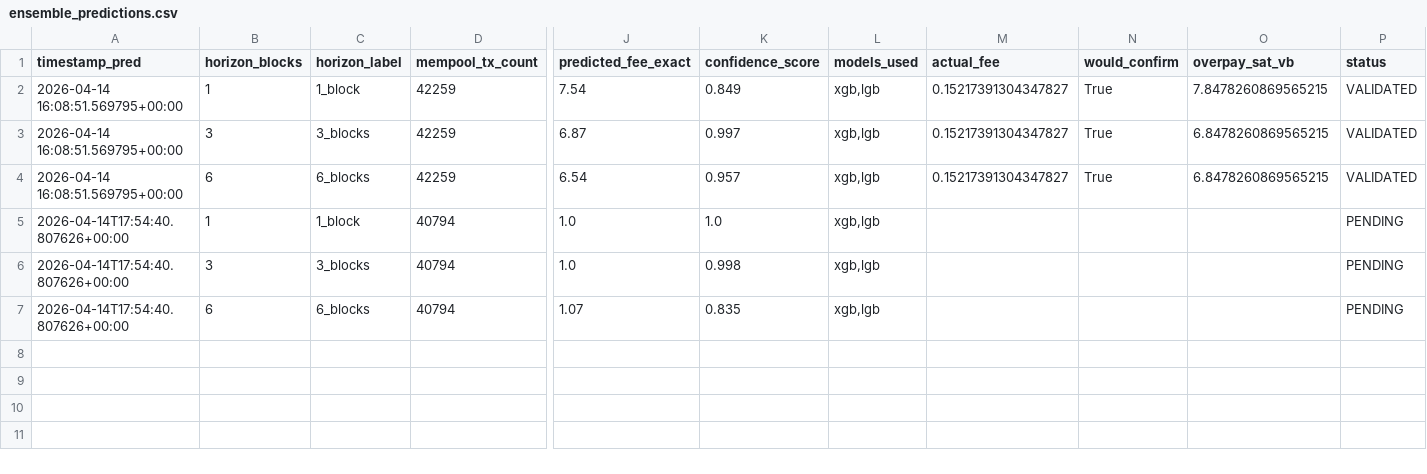
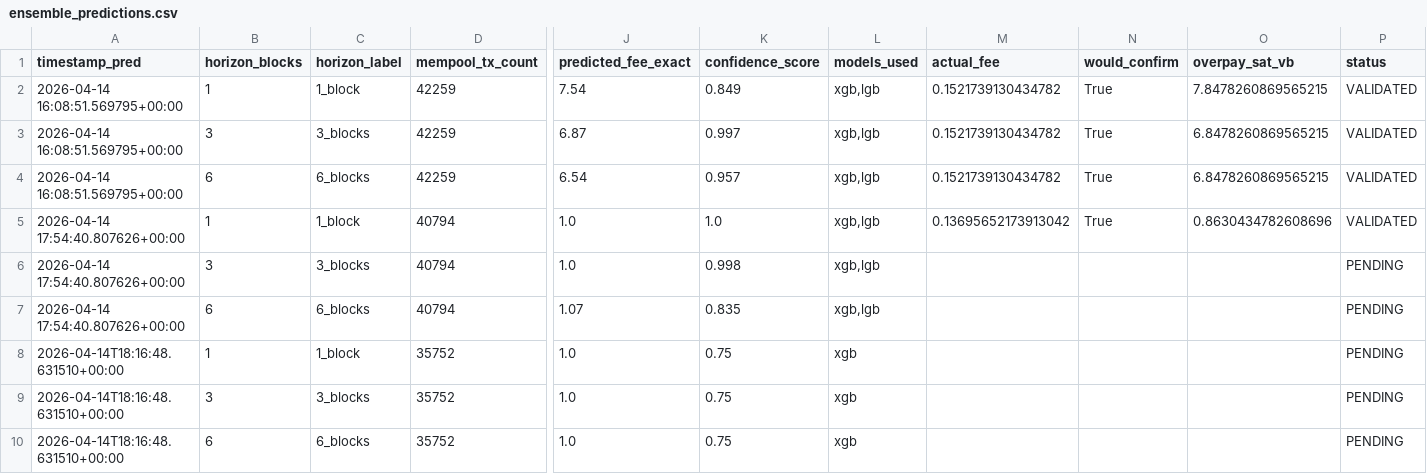
Before and after one commit to CUBOPLUS-BTC/bitcoin-mempool-fee-predictor, a CSV file: predictions/ensemble_predictions.csv, drawn as a sheet; only a part is shown, gaps mark what is left out; rows hold the shown columns only; the diff names each change by its address in the sheet, - before the commit and + after, or states it on an @@ line.

```diff
--- a/predictions/ensemble_predictions.csv
+++ b/predictions/ensemble_predictions.csv
-M2:M4 (actual_fee): 0.15217391304347827
+M2:M4 (actual_fee): 0.1521739130434782
-A5:A7 (timestamp_pred): 2026-04-14T17:54:40.807626+00:00
+A5:A7 (timestamp_pred): 2026-04-14 17:54:40.807626+00:00
-M5 (actual_fee): (empty)
+M5 (actual_fee): 0.13695652173913042
-N5 (would_confirm): (empty)
+N5 (would_confirm): True
-O5 (overpay_sat_vb): (empty)
+O5 (overpay_sat_vb): 0.8630434782608696
-P5 (status): PENDING
+P5 (status): VALIDATED
+row 8: 2026-04-14T18:16:48.631510+00:00 | 1 | 1_block | 35752 | 1.0 | 0.75 | xgb |  |  |  | PENDING
+row 9: 2026-04-14T18:16:48.631510+00:00 | 3 | 3_blocks | 35752 | 1.0 | 0.75 | xgb |  |  |  | PENDING
+row 10: 2026-04-14T18:16:48.631510+00:00 | 6 | 6_blocks | 35752 | 1.0 | 0.75 | xgb |  |  |  | PENDING
```
Also changed, not shown: 16 other files.
